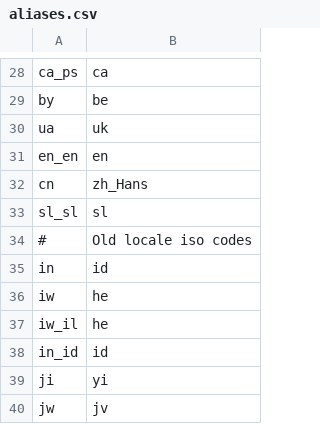
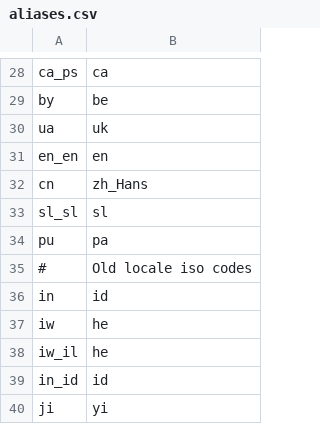
Before and after one commit to WeblateOrg/language-data, a CSV file: aliases.csv, drawn as a sheet; only a part is shown, gaps mark what is left out; the shorter side is filled out with more unchanged rows; the diff names each change by its address in the sheet, - before the commit and + after, or states it on an @@ line.

Commit message:
Add alias for punjabi

```diff
--- a/aliases.csv
+++ b/aliases.csv
+row 34: pu | pa
```
